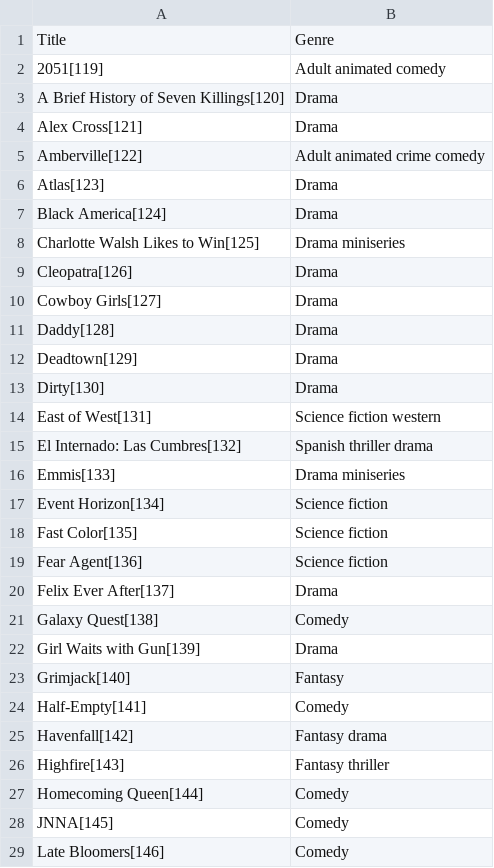
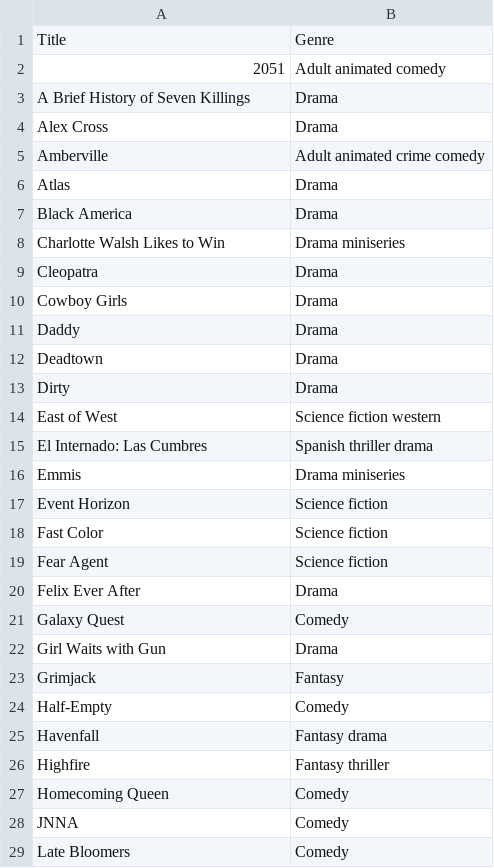
Before and after one commit to Fynn-Mehrens/original-content-eda, a CSV file: datasets/amazon/shows/table-18.csv, drawn as a sheet; only a part is shown; the diff covers the shown part only.

Commit message:
Update table-18.csv

```diff
--- a/datasets/amazon/shows/table-18.csv
+++ b/datasets/amazon/shows/table-18.csv
@@ -1,29 +1,29 @@
 Title,Genre
-2051[119],Adult animated comedy
-A Brief History of Seven Killings[120],Drama
-Alex Cross[121],Drama
-Amberville[122],Adult animated crime comedy
-Atlas[123],Drama
-Black America[124],Drama
-Charlotte Walsh Likes to Win[125],Drama miniseries
-Cleopatra[126],Drama
-Cowboy Girls[127],Drama
-Daddy[128],Drama
-Deadtown[129],Drama
-Dirty[130],Drama
-East of West[131],Science fiction western
-El Internado: Las Cumbres[132],Spanish thriller drama
-Emmis[133],Drama miniseries
-Event Horizon[134],Science fiction
-Fast Color[135],Science fiction
-Fear Agent[136],Science fiction
-Felix Ever After[137],Drama
-Galaxy Quest[138],Comedy
-Girl Waits with Gun[139],Drama
-Grimjack[140],Fantasy
-Half-Empty[141],Comedy
-Havenfall[142],Fantasy drama
-Highfire[143],Fantasy thriller
-Homecoming Queen[144],Comedy
-JNNA[145],Comedy
-Late Bloomers[146],Comedy
+2051,Adult animated comedy
+A Brief History of Seven Killings,Drama
+Alex Cross,Drama
+Amberville,Adult animated crime comedy
+Atlas,Drama
+Black America,Drama
+Charlotte Walsh Likes to Win,Drama miniseries
+Cleopatra,Drama
+Cowboy Girls,Drama
+Daddy,Drama
+Deadtown,Drama
+Dirty,Drama
+East of West,Science fiction western
+El Internado: Las Cumbres,Spanish thriller drama
+Emmis,Drama miniseries
+Event Horizon,Science fiction
+Fast Color,Science fiction
+Fear Agent,Science fiction
+Felix Ever After,Drama
+Galaxy Quest,Comedy
+Girl Waits with Gun,Drama
+Grimjack,Fantasy
+Half-Empty,Comedy
+Havenfall,Fantasy drama
+Highfire,Fantasy thriller
+Homecoming Queen,Comedy
+JNNA,Comedy
+Late Bloomers,Comedy
```
Also changed, not shown: 42 edited cells elsewhere in this file.
